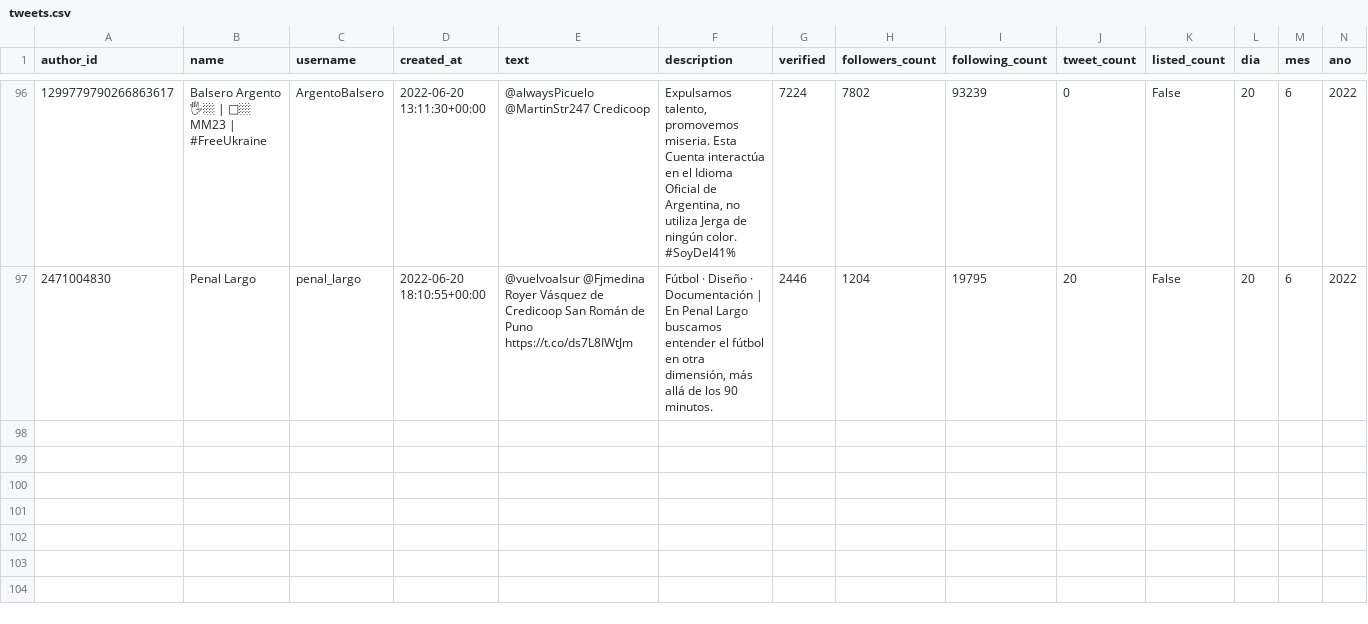
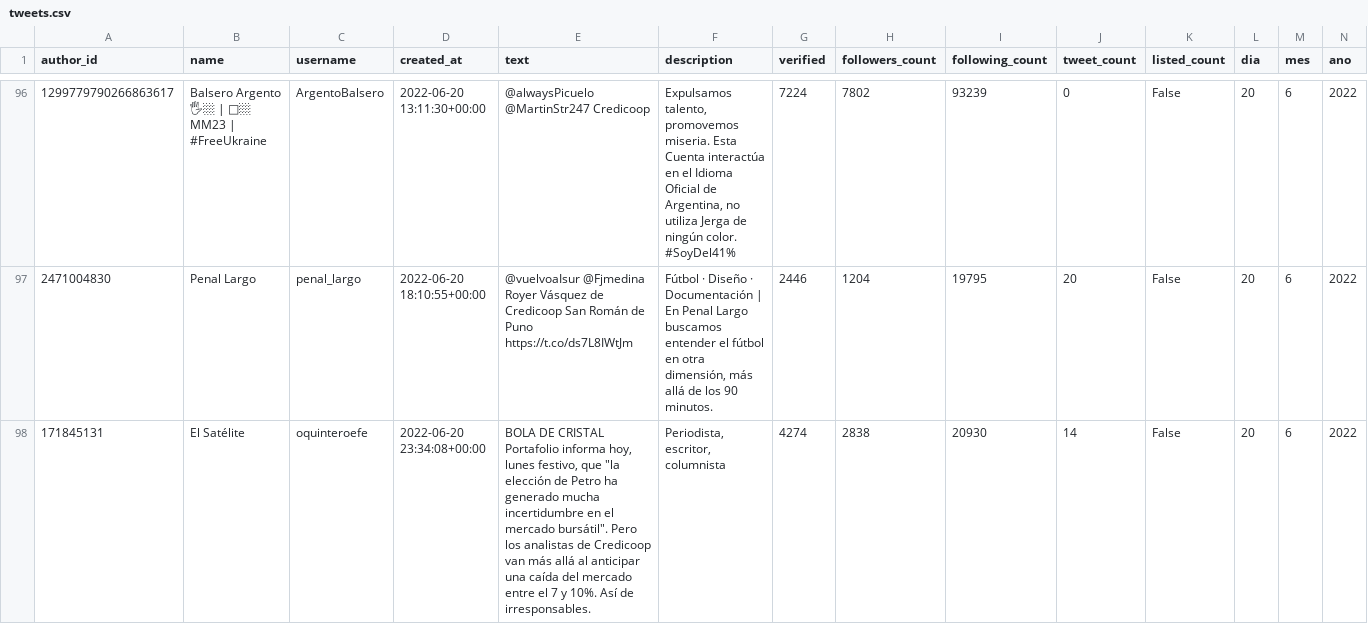
Before and after one commit to sebasur90/tweets_credicoop, a CSV file: tweets_historicos/tweets.csv, drawn as a sheet; only a part is shown, gaps mark what is left out; rows hold the shown columns only; ↵ is a line break in a cell; the diff covers the shown part only; the diff names each change by its address in the sheet, - before the commit and + after, or states it on an @@ line.

Commit message:
actualizando twitts

```diff
--- a/tweets_historicos/tweets.csv
+++ b/tweets_historicos/tweets.csv
+row 98: 171845131 | El Satélite | oquinteroefe | 2022-06-20 23:34:08+00:00 | BOLA DE CRISTAL ↵ Portafolio informa hoy, lunes festivo, que "la elección de Petro ha generado mucha incertidumbre en el mercado bursátil". Pero los analistas de Credicoop van más allá al anticipar una caída del mercado entre el 7 y 10%. Así de irresponsables. | Periodista, escritor, columnista | 4274 | 2838 | 20930 | 14 | False | 20 | 6 | 2022
```
Also changed, not shown: 2 added rows elsewhere in this file.
